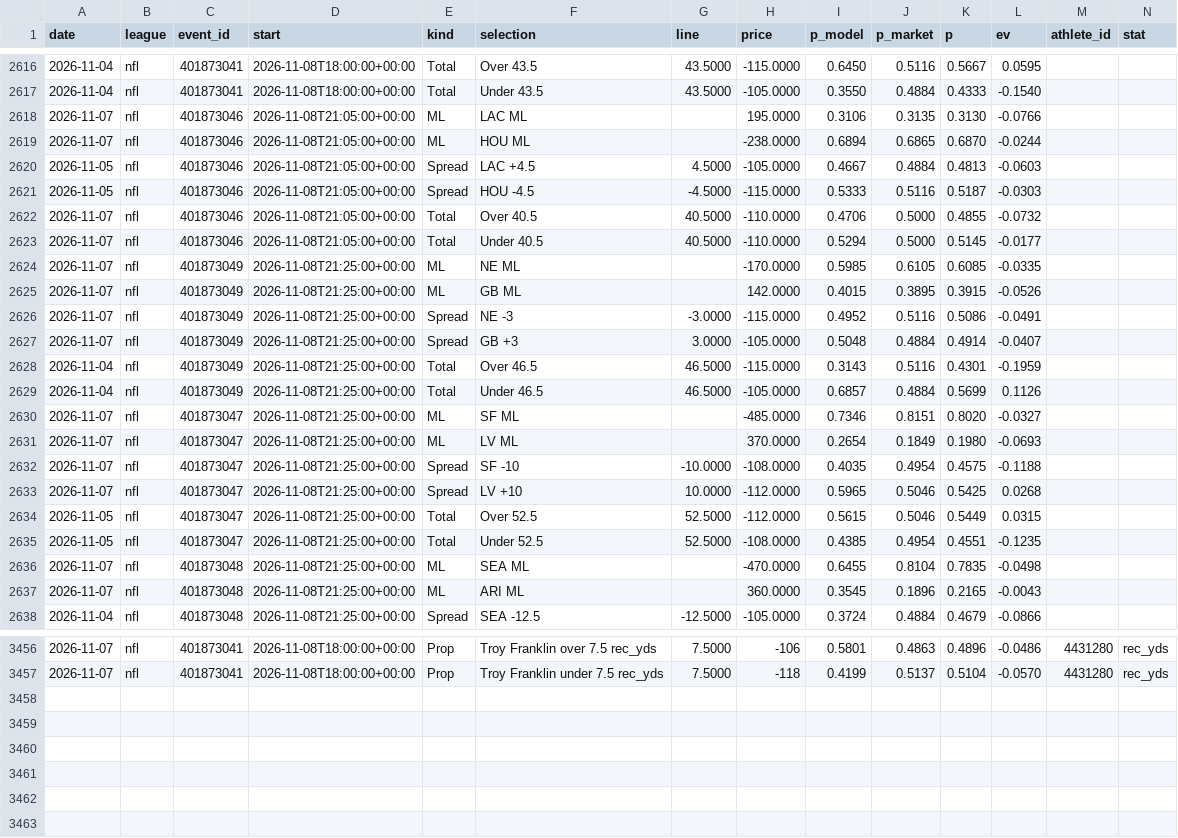
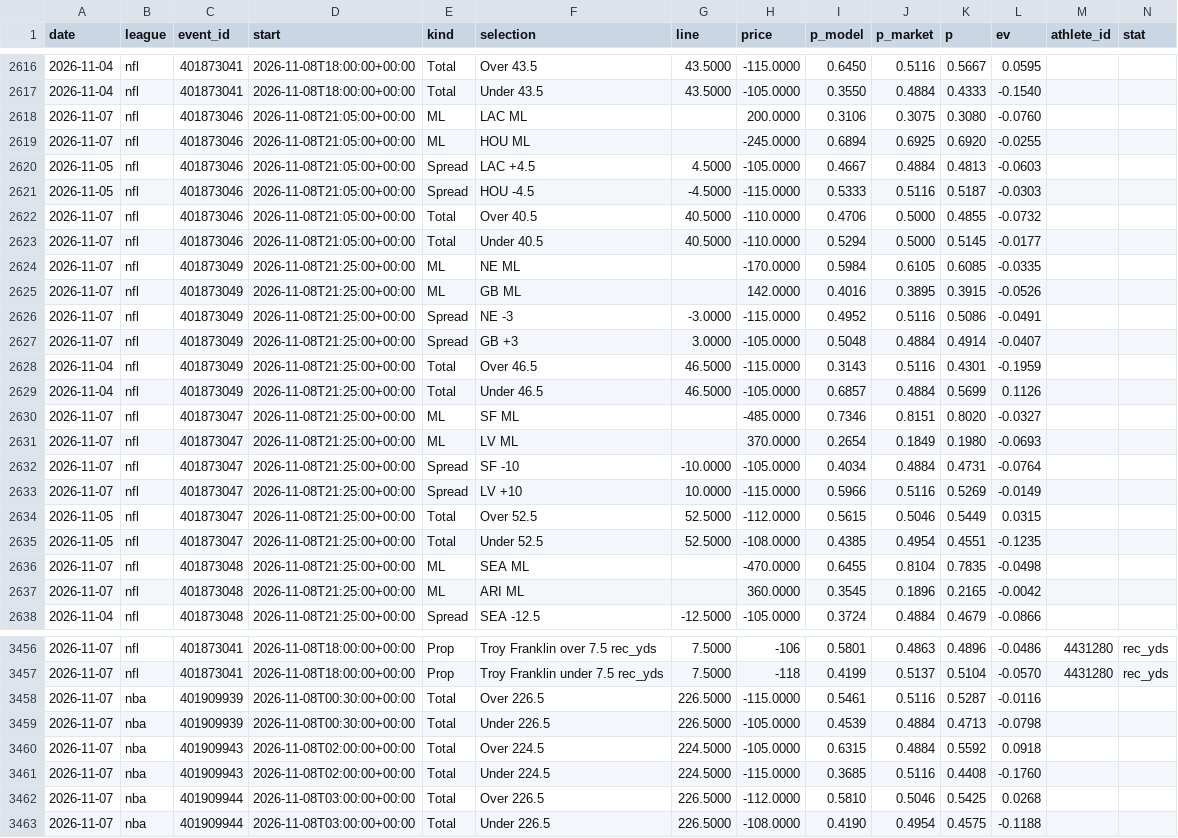
Before and after one commit to gmoneydakota/my-city, a CSV file: bets/history/shadow_bets.csv, drawn as a sheet; only a part is shown, gaps mark what is left out; rows hold the shown columns only; the diff covers the shown part only; the diff names each change by its address in the sheet, - before the commit and + after, or states it on an @@ line.

```diff
--- a/bets/history/shadow_bets.csv
+++ b/bets/history/shadow_bets.csv
-H2618 (price): 195.0000
+H2618 (price): 200.0000
-J2618 (p_market): 0.3135
+J2618 (p_market): 0.3075
-K2618 (p): 0.3130
+K2618 (p): 0.3080
-L2618 (ev): -0.0766
+L2618 (ev): -0.0760
-H2619 (price): -238.0000
+H2619 (price): -245.0000
-J2619 (p_market): 0.6865
+J2619 (p_market): 0.6925
-K2619 (p): 0.6870
+K2619 (p): 0.6920
-L2619 (ev): -0.0244
+L2619 (ev): -0.0255
-I2624 (p_model): 0.5985
+I2624 (p_model): 0.5984
-I2625 (p_model): 0.4015
+I2625 (p_model): 0.4016
-H2632 (price): -108.0000
+H2632 (price): -105.0000
-I2632 (p_model): 0.4035
+I2632 (p_model): 0.4034
-J2632 (p_market): 0.4954
+J2632 (p_market): 0.4884
-K2632 (p): 0.4575
+K2632 (p): 0.4731
-L2632 (ev): -0.1188
+L2632 (ev): -0.0764
-H2633 (price): -112.0000
+H2633 (price): -115.0000
-I2633 (p_model): 0.5965
+I2633 (p_model): 0.5966
-J2633 (p_market): 0.5046
+J2633 (p_market): 0.5116
-K2633 (p): 0.5425
+K2633 (p): 0.5269
-L2633 (ev): 0.0268
+L2633 (ev): -0.0149
-L2637 (ev): -0.0043
+L2637 (ev): -0.0042
+row 3458: 2026-11-07 | nba | 401909939 | 2026-11-08T00:30:00+00:00 | Total | Over 226.5 | 226.5000 | -115.0000 | 0.5461 | 0.5116 | 0.5287 | -0.0116
+row 3459: 2026-11-07 | nba | 401909939 | 2026-11-08T00:30:00+00:00 | Total | Under 226.5 | 226.5000 | -105.0000 | 0.4539 | 0.4884 | 0.4713 | -0.0798
+row 3460: 2026-11-07 | nba | 401909943 | 2026-11-08T02:00:00+00:00 | Total | Over 224.5 | 224.5000 | -105.0000 | 0.6315 | 0.4884 | 0.5592 | 0.0918
+row 3461: 2026-11-07 | nba | 401909943 | 2026-11-08T02:00:00+00:00 | Total | Under 224.5 | 224.5000 | -115.0000 | 0.3685 | 0.5116 | 0.4408 | -0.1760
+row 3462: 2026-11-07 | nba | 401909944 | 2026-11-08T03:00:00+00:00 | Total | Over 226.5 | 226.5000 | -112.0000 | 0.5810 | 0.5046 | 0.5425 | 0.0268
+row 3463: 2026-11-07 | nba | 401909944 | 2026-11-08T03:00:00+00:00 | Total | Under 226.5 | 226.5000 | -108.0000 | 0.4190 | 0.4954 | 0.4575 | -0.1188
```
Also changed, not shown: 107 edited cells elsewhere in this file, bets/history/picks.csv, bets/history/projections_log.csv, 11 other files.
